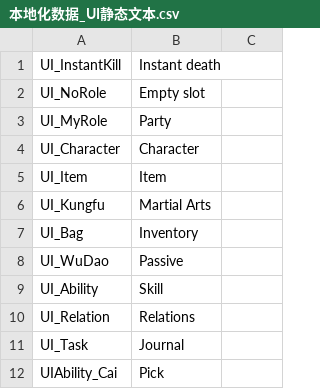
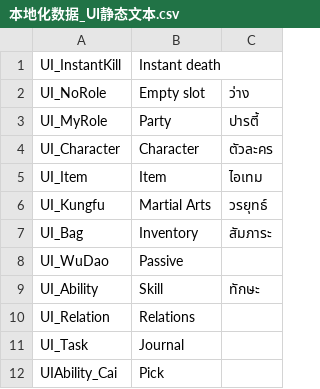
Before and after one commit to 1ookilo/WulinSH-TH, a CSV file: Wulinpy/GenerateCSVtoXSLX/csv_input/本地化数据_UI静态文本.csv, drawn as a sheet; only a part is shown; the diff names each change by its address in the sheet, - before the commit and + after, or states it on an @@ line.

```diff
--- a/Wulinpy/GenerateCSVtoXSLX/csv_input/本地化数据_UI静态文本.csv
+++ b/Wulinpy/GenerateCSVtoXSLX/csv_input/本地化数据_UI静态文本.csv
-C2: (empty)
+C2: ว่าง
-C3: (empty)
+C3: ปารตี้
-C4: (empty)
+C4: ตัวละคร
-C5: (empty)
+C5: ไอเทม
-C6: (empty)
+C6: วรยุทธ์
-C7: (empty)
+C7: สัมภาระ
-C9: (empty)
+C9: ทักษะ
```
Also changed, not shown: Wulinpy/GenerateCSVtoXSLX/csv_input/本地化数据_Buff.csv, Wulinpy/GenerateCSVtoXSLX/csv_input/本地化数据_角色姓名.csv.
